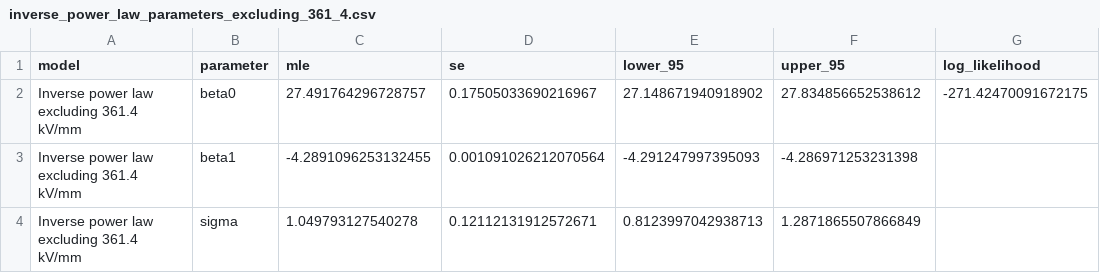
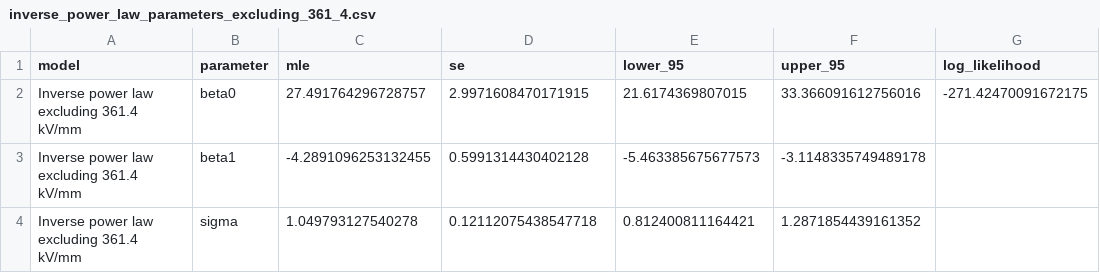
Before and after one commit to pocheng-chen-stat/accelerated-life-testing-reliability-analysis, a CSV file: reports/inverse_power_law_parameters_excluding_361_4.csv, drawn as a sheet.

```diff
--- a/reports/inverse_power_law_parameters_excluding_361_4.csv
+++ b/reports/inverse_power_law_parameters_excluding_361_4.csv
@@ -1,4 +1,4 @@
 model,parameter,mle,se,lower_95,upper_95,log_likelihood
-Inverse power law excluding 361.4 kV/mm,beta0,27.491764296728757,0.17505033690216967,27.148671940918902,27.834856652538612,-271.42470091672175
-Inverse power law excluding 361.4 kV/mm,beta1,-4.2891096253132455,0.001091026212070564,-4.291247997395093,-4.286971253231398,
-Inverse power law excluding 361.4 kV/mm,sigma,1.049793127540278,0.12112131912572671,0.8123997042938713,1.2871865507866849,
+Inverse power law excluding 361.4 kV/mm,beta0,27.491764296728757,2.9971608470171915,21.6174369807015,33.366091612756016,-271.42470091672175
+Inverse power law excluding 361.4 kV/mm,beta1,-4.2891096253132455,0.5991314430402128,-5.463385675677573,-3.1148335749489178,
+Inverse power law excluding 361.4 kV/mm,sigma,1.049793127540278,0.12112075438547718,0.812400811164421,1.2871854439161352,
```
Also changed, not shown: reports/inverse_power_law_parameters.csv, reports/prediction_50kv.csv, 3 other files.
